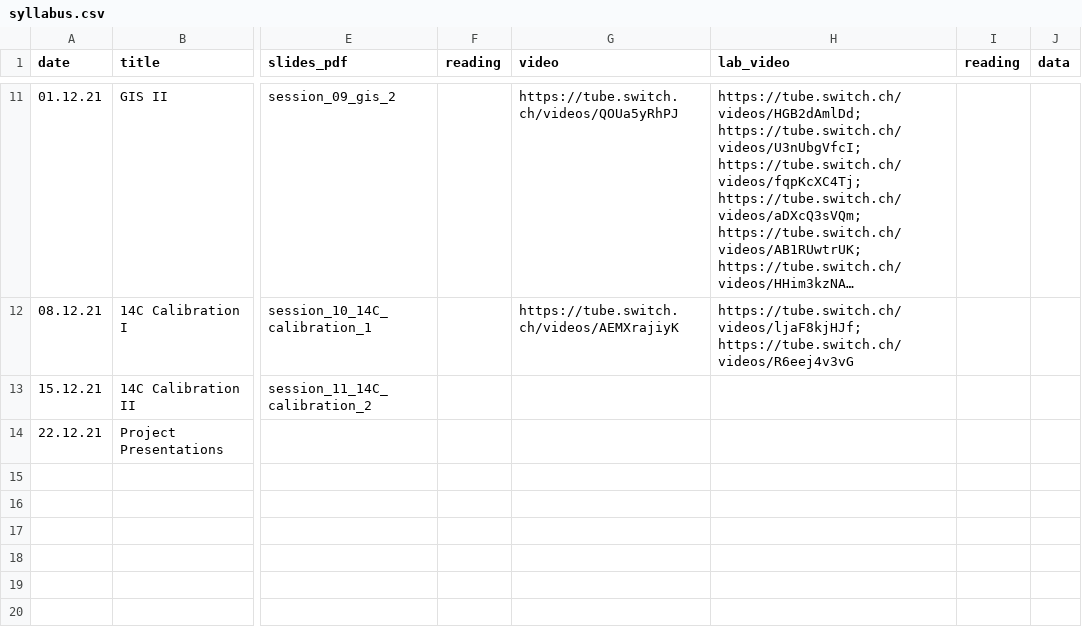
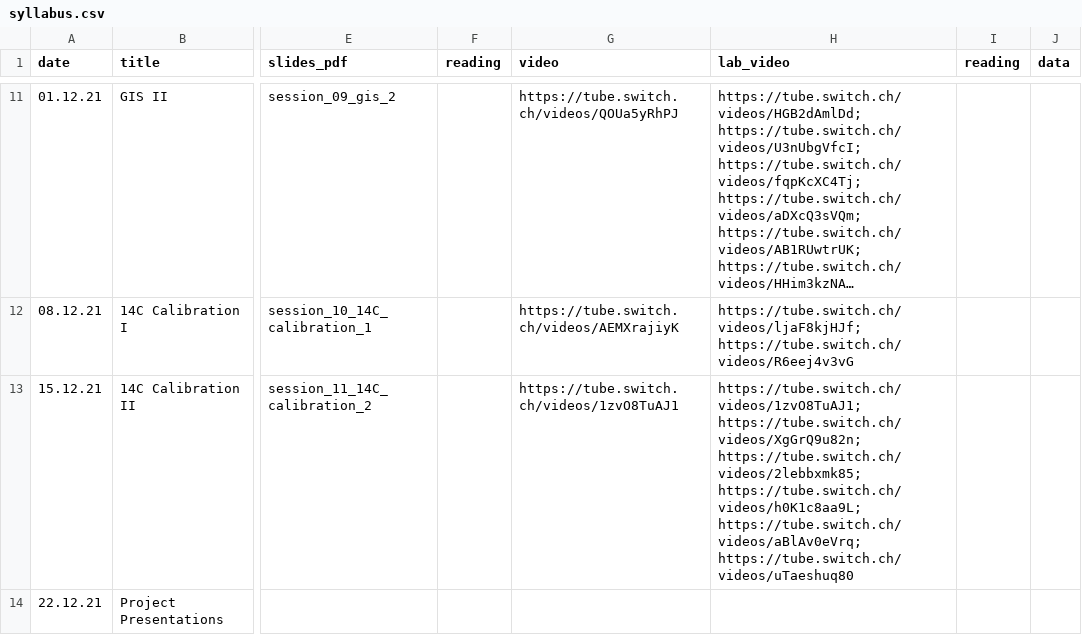
Before and after one commit to BernCoDALab/caa, a CSV file: docs/syllabus.csv, drawn as a sheet; only a part is shown, gaps mark what is left out; long unchanged cells end in …; the diff names each change by its address in the sheet, - before the commit and + after, or states it on an @@ line.

Commit message:
added video links to syllabus and reknitted

```diff
--- a/docs/syllabus.csv
+++ b/docs/syllabus.csv
-G13 (video): (empty)
+G13 (video): https://tube.switch.ch/videos/1zvO8TuAJ1
-H13 (lab_video): (empty)
+H13 (lab_video): https://tube.switch.ch/videos/1zvO8TuAJ1; https://tube.switch.ch/videos/XgGrQ9u82n; https://tube.switch.ch/videos/2lebbxmk85; https://tube.switch.ch/videos/h0K1c8aa9L; https://tube.switch.ch/videos/aBlAv0eVrq; https://tube.switch.ch/videos/uTaeshuq80
```
Also changed, not shown: syllabus.csv, 3 other files.
